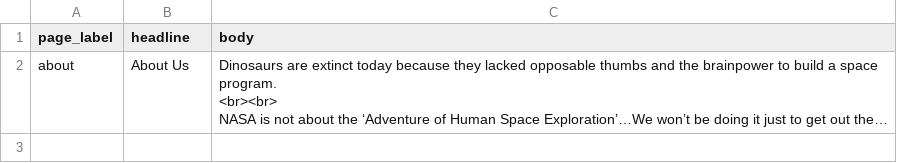
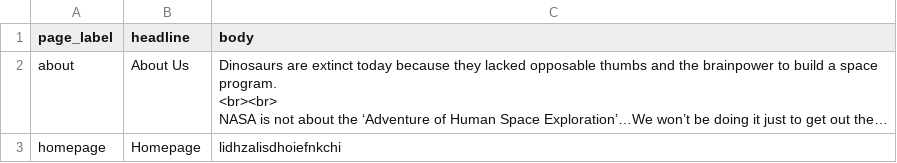
Before and after one commit to alisonmurat/Chico_FoodTruckProject, a CSV file: database/csv/pages.csv, drawn as a sheet; long unchanged cells end in …; the diff names each change by its address in the sheet, - before the commit and + after, or states it on an @@ line.

```diff
--- a/database/csv/pages.csv
+++ b/database/csv/pages.csv
+row 3: homepage | Homepage | lidhzalisdhoiefnkchi
```
Also changed, not shown: 4 other files.
